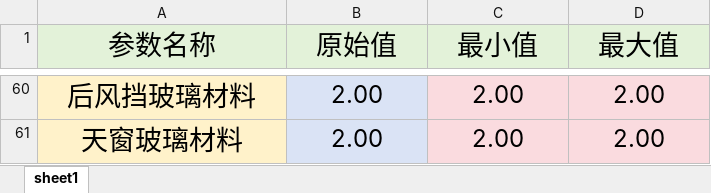
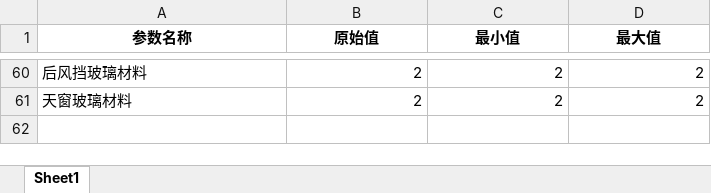
Before and after one commit to Gayuys/Wind-noise-UI, an Excel workbook: 数据/造型优化/需要优化的造型数据.xlsx, sheet Sheet1, drawn as a sheet; only a part is shown, gaps mark what is left out; values as stored, in another font and other column widths than the file's, no borders; the diff covers the shown part only; the diff names each change by its address in the sheet, - before the commit and + after, or states it on an @@ line.

```diff
--- a/数据/造型优化/需要优化的造型数据.xlsx (sheet Sheet1)
+++ b/数据/造型优化/需要优化的造型数据.xlsx (sheet Sheet1)
-sheet tab: sheet1
+sheet tab: Sheet1
@@ A1:D61 text size: smaller @@
@@ A1:D1 fill: #E3F2D9 → none, bold: off → on @@
@@ A60:A61 fill: #FFF2CA → none, alignment: center → left @@
-B60:B61 fill: #DAE3F5
+B60:B61 fill: none
-B60:D61 alignment: center
+B60:D61 alignment: right
-B60:B61 (原始值): 2.00
+B60:B61 (原始值): 2
-C60:D61 fill: #FADBDF
+C60:D61 fill: none
-C60:C61 (最小值): 2.00
+C60:C61 (最小值): 2
-D60:D61 (最大值): 2.00
+D60:D61 (最大值): 2
```
Also changed, not shown: 98 edited cells and cell formats elsewhere in this sheet, 19 other files.
